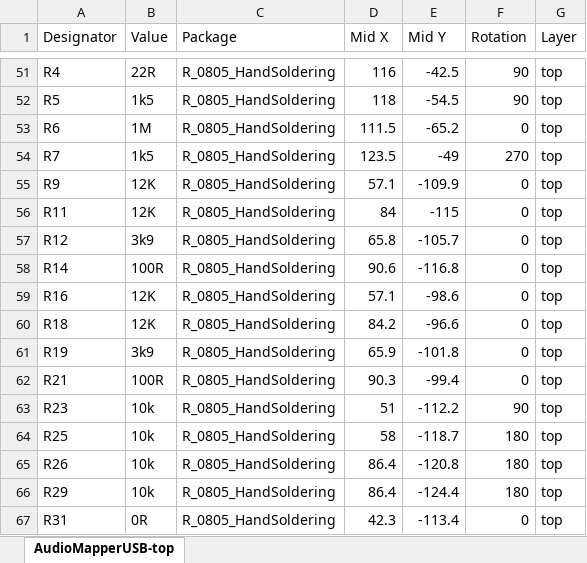
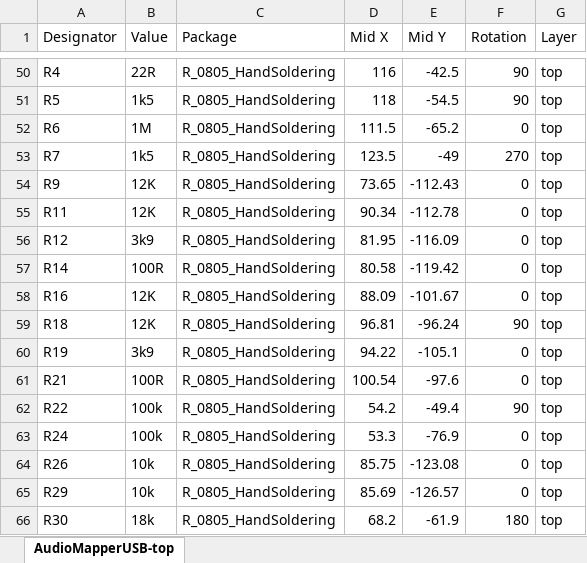
Before and after one commit to profdc9/AudioMapperUSB, an Excel workbook: AudioMapperUSB-top.xlsx, sheet AudioMapperUSB-top, drawn as a sheet; only a part is shown, gaps mark what is left out; values as stored, in another font and other column widths than the file's, no borders; removed rows and columns are numbered as before the commit, all else as after; the diff covers the shown part only; the diff names each change by its address in the sheet, - before the commit and + after, or states it on an @@ line.

```diff
--- a/AudioMapperUSB-top.xlsx (sheet AudioMapperUSB-top)
+++ b/AudioMapperUSB-top.xlsx (sheet AudioMapperUSB-top)
-D54 (Mid X): 57.1
+D54 (Mid X): 73.65
-E54 (Mid Y): -109.9
+E54 (Mid Y): -112.43
-D55 (Mid X): 84
+D55 (Mid X): 90.34
-E55 (Mid Y): -115
+E55 (Mid Y): -112.78
-D56 (Mid X): 65.8
+D56 (Mid X): 81.95
-E56 (Mid Y): -105.7
+E56 (Mid Y): -116.09
-D57 (Mid X): 90.6
+D57 (Mid X): 80.58
-E57 (Mid Y): -116.8
+E57 (Mid Y): -119.42
-D58 (Mid X): 57.1
+D58 (Mid X): 88.09
-E58 (Mid Y): -98.6
+E58 (Mid Y): -101.67
-D59 (Mid X): 84.2
+D59 (Mid X): 96.81
-E59 (Mid Y): -96.6
+E59 (Mid Y): -96.24
-F59 (Rotation): 0
+F59 (Rotation): 90
-D60 (Mid X): 65.9
+D60 (Mid X): 94.22
-E60 (Mid Y): -101.8
+E60 (Mid Y): -105.1
-D61 (Mid X): 90.3
+D61 (Mid X): 100.54
-E61 (Mid Y): -99.4
+E61 (Mid Y): -97.6
-A62 (Designator): R23
+A62 (Designator): R22
-B62 (Value): 10k
+B62 (Value): 100k
-D62 (Mid X): 51
+D62 (Mid X): 54.2
-E62 (Mid Y): -112.2
+E62 (Mid Y): -49.4
-row 64: R25 | 10k | R_0805_HandSoldering | 58 | -118.7 | 180 | top
+row 63: R24 | 100k | R_0805_HandSoldering | 53.3 | -76.9 | 0 | top
-D64 (Mid X): 86.4
+D64 (Mid X): 85.75
-E64 (Mid Y): -120.8
+E64 (Mid Y): -123.08
-F64:F65 (Rotation): 180
+F64:F65 (Rotation): 0
-D65 (Mid X): 86.4
+D65 (Mid X): 85.69
-E65 (Mid Y): -124.4
+E65 (Mid Y): -126.57
-row 67: R31 | 0R | R_0805_HandSoldering | 42.3 | -113.4 | 0 | top
+row 66: R30 | 18k | R_0805_HandSoldering | 68.2 | -61.9 | 180 | top
```
Also changed, not shown: 6 added rows, 4 removed rows and 181 edited cells elsewhere in this sheet, AudioMapperUSB-BOM.xlsx, 16 other files.
